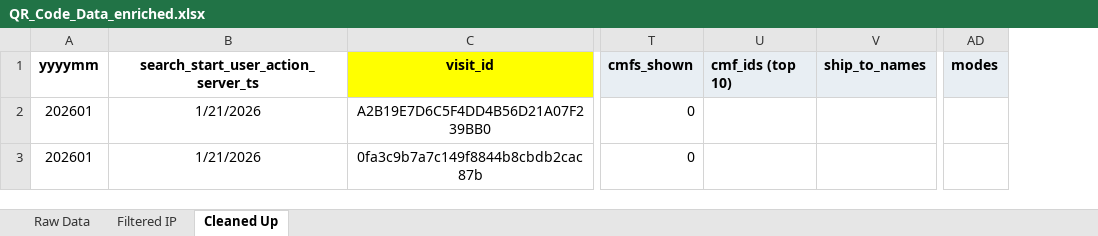
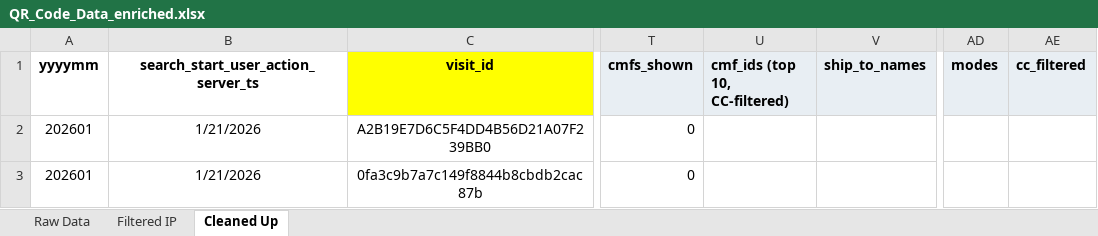
Before and after one commit to akashrathod123-byte/scheduling, an Excel workbook: QR_Code_Data_enriched.xlsx, sheet Cleaned Up, drawn as a sheet; only a part is shown, gaps mark what is left out; values as stored, in another font and other column widths than the file's, no borders; the diff covers the shown part only; the diff names each change by its address in the sheet, - before the commit and + after, or states it on an @@ line.

```diff
--- a/QR_Code_Data_enriched.xlsx (sheet Cleaned Up)
+++ b/QR_Code_Data_enriched.xlsx (sheet Cleaned Up)
+column AE (cc_filtered), empty
-U1: cmf_ids (top 10)
+U1: cmf_ids (top 10, CC-filtered)
```
Also changed, not shown: 476 edited cells elsewhere in this sheet, 1 other file.
